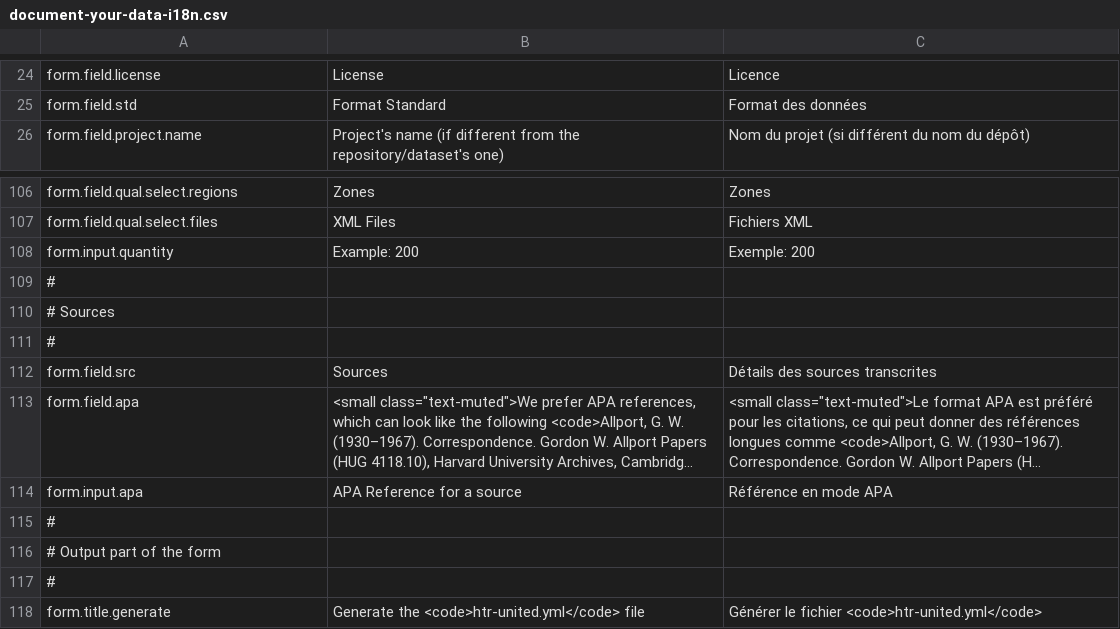
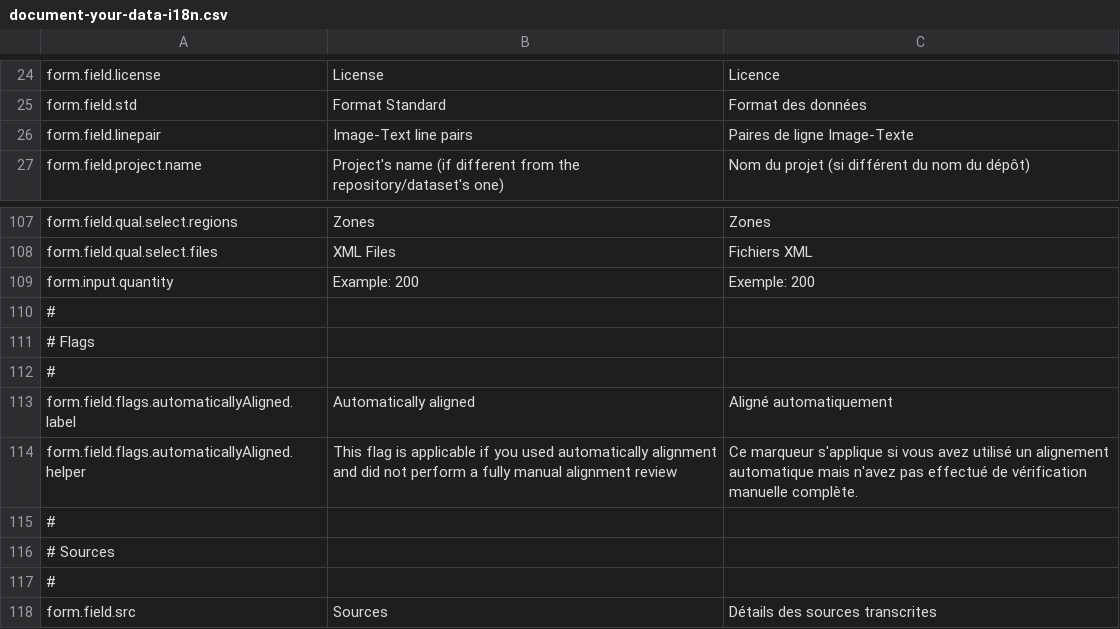
Before and after one commit to HTR-United/htr-united.github.io, a CSV file: assets/vanilla-i18n/document-your-data-i18n.csv, drawn as a sheet; only a part is shown, gaps mark what is left out; the shorter side is filled out with more unchanged rows; long unchanged cells end in ….

Commit message:
Adding flags and latest schema

```diff
--- a/assets/vanilla-i18n/document-your-data-i18n.csv
+++ b/assets/vanilla-i18n/document-your-data-i18n.csv
@@ -25,2 +25,3 @@ form.field.license,License,Licence
 form.field.std,Format Standard,Format des données
+form.field.linepair,Image-Text line pairs,Paires de ligne Image-Texte
 form.field.project.name,Project's name (if different from the repository/dataset's one),Nom du projet (si différent du nom du dépôt)
@@ -108,2 +109,7 @@ form.field.qual.select.files,XML Files,Fichiers XML
 form.input.quantity,Example: 200,Exemple: 200
+#
+# Flags
+#
+form.field.flags.automaticallyAligned.label,Automatically aligned,Aligné automatiquement
+form.field.flags.automaticallyAligned.helper,This flag is applicable if you used automatically alignment and did not perform a fully manual alignment review,Ce marqueur s'applique si vous avez utilisé un alignement automatique mais n'avez pas effectué de vérification manuelle complète.
 #,,
```
Also changed, not shown: 7 other files.
